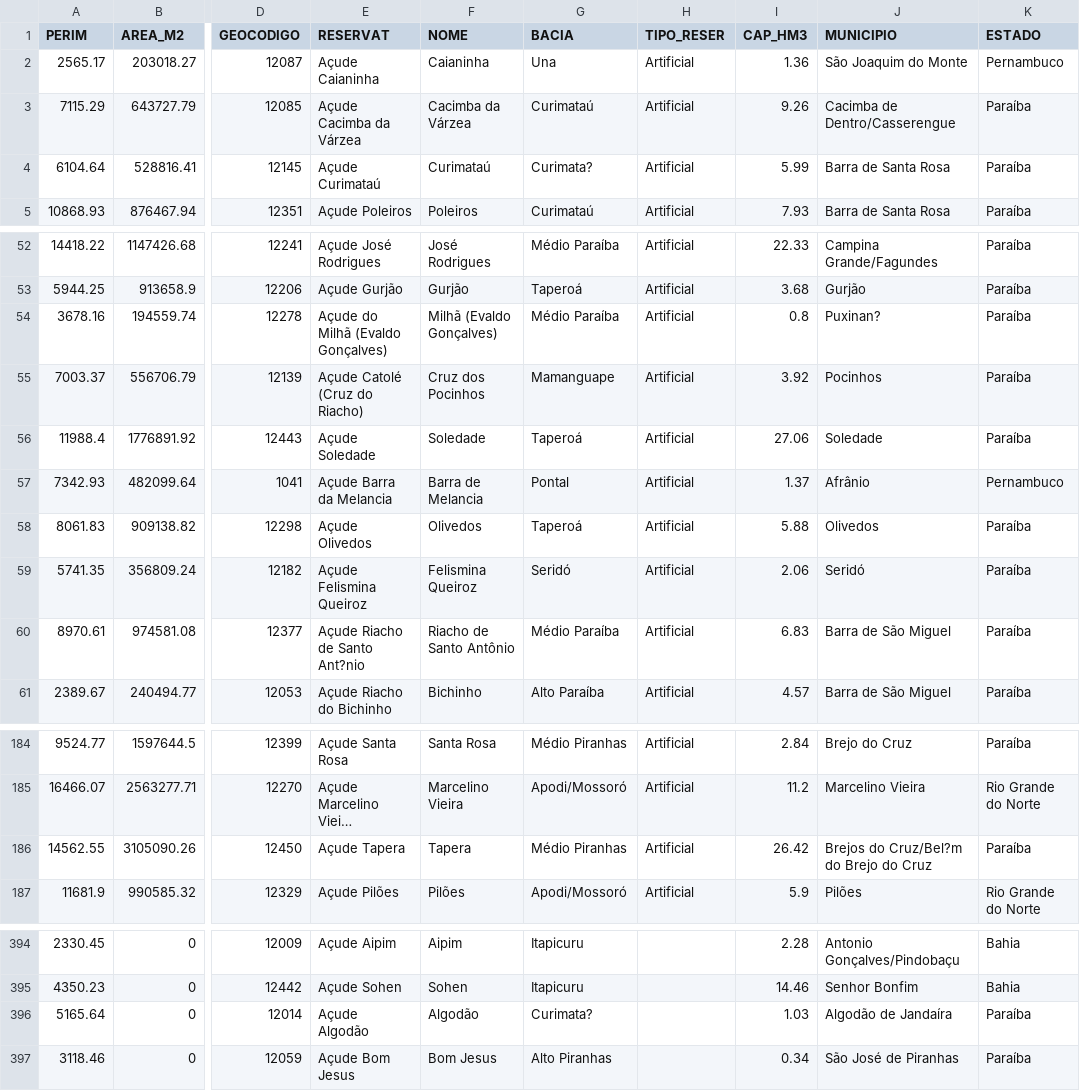
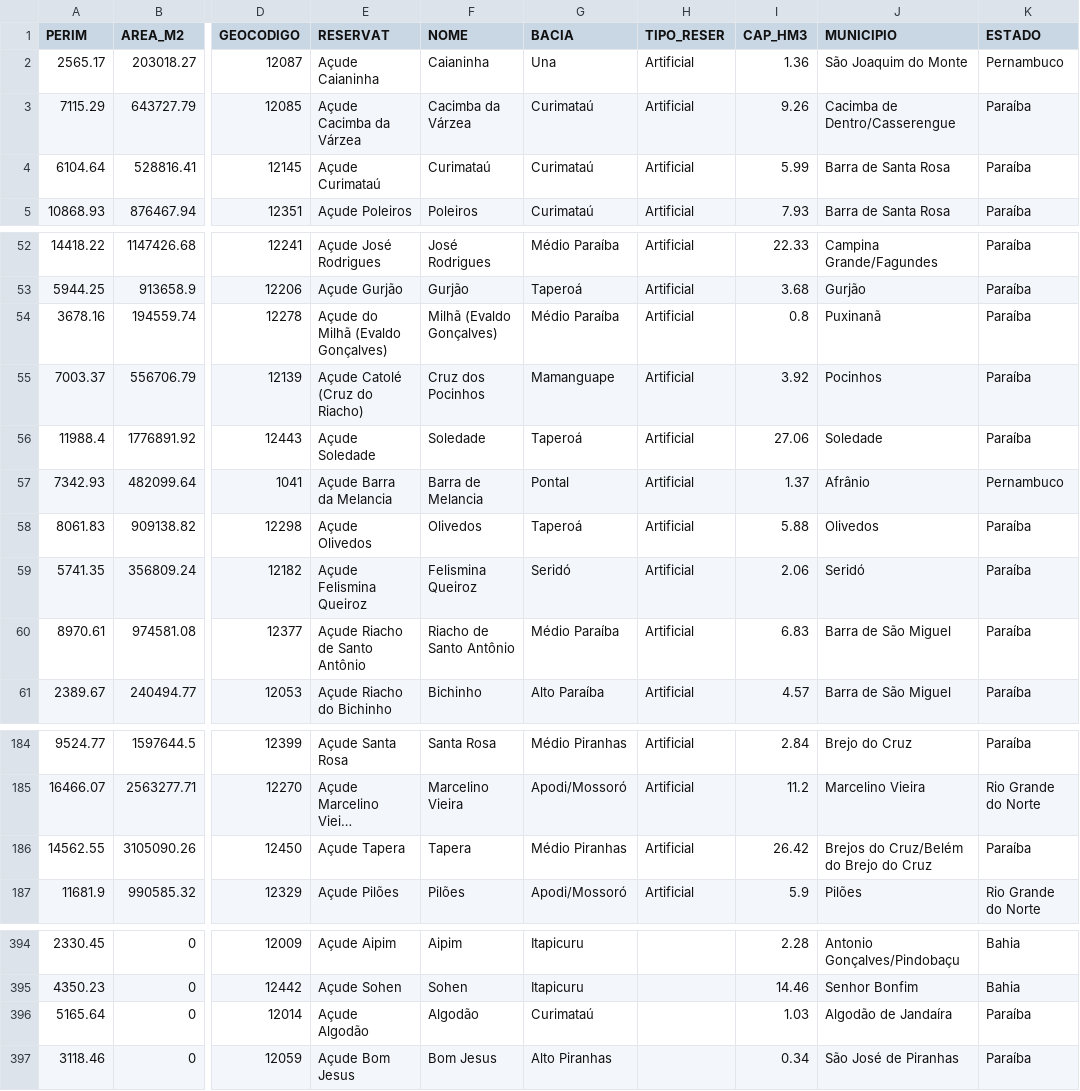
Before and after one commit to analytics-ufcg/sab-api, a CSV file: data/reservatorios.csv, drawn as a sheet; only a part is shown, gaps mark what is left out; long unchanged cells end in …; the diff names each change by its address in the sheet, - before the commit and + after, or states it on an @@ line.

```diff
--- a/data/reservatorios.csv
+++ b/data/reservatorios.csv
-G4 (BACIA): Curimata?
+G4 (BACIA): Curimataú
-J54 (MUNICIPIO): Puxinan?
+J54 (MUNICIPIO): Puxinanã
-E60 (RESERVAT): Açude Riacho de Santo Ant?nio
+E60 (RESERVAT): Açude Riacho de Santo Antônio
-J186 (MUNICIPIO): Brejos do Cruz/Bel?m do Brejo do Cruz
+J186 (MUNICIPIO): Brejos do Cruz/Belém do Brejo do Cruz
-G396 (BACIA): Curimata?
+G396 (BACIA): Curimataú
```
Also changed, not shown: 2 other files.
